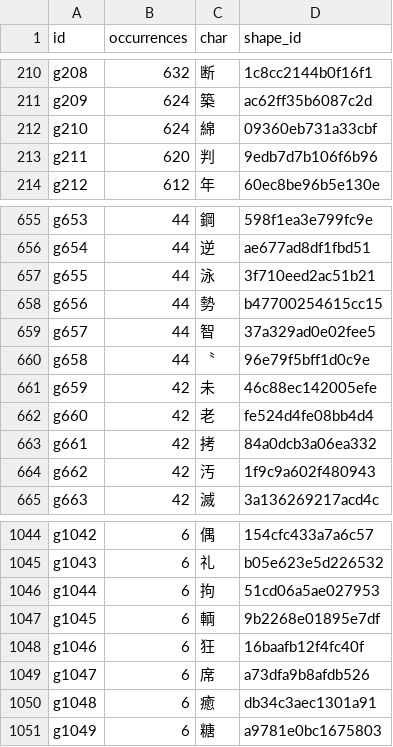
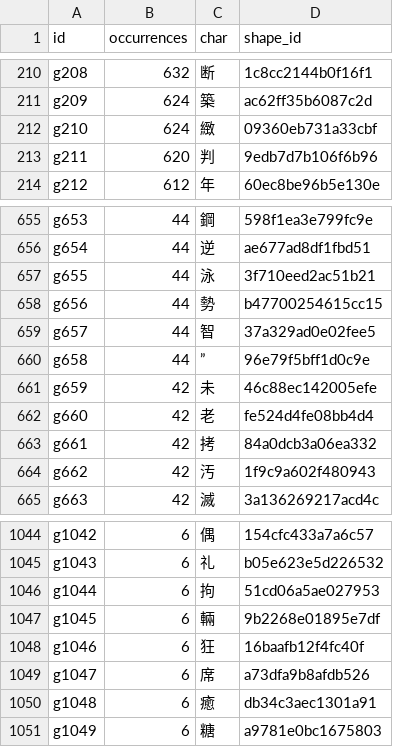
Before and after one commit to TideGear/MGSM2Fix, a TSV file: tools/integral-english/bank1-glyphs.tsv, drawn as a sheet; only a part is shown, gaps mark what is left out.

```diff
--- a/tools/integral-english/bank1-glyphs.tsv
+++ b/tools/integral-english/bank1-glyphs.tsv
@@ -211,3 +211,3 @@ g208	632	断	1c8cc2144b0f16f1
 g209	624	築	ac62ff35b6087c2d
-g210	624	綿	09360eb731a33cbf
+g210	624	緻	09360eb731a33cbf
 g211	620	判	9edb7d7b106f6b96
@@ -659,3 +659,3 @@ g656	44	勢	b47700254615cc15
 g657	44	智	37a329ad0e02fee5
-g658	44	〝	96e79f5bff1d0c9e
+g658	44	”	96e79f5bff1d0c9e
 g659	42	未	46c88ec142005efe
@@ -1046,3 +1046,3 @@ g1043	6	礼	b05e623e5d226532
 g1044	6	拘	51cd06a5ae027953
-g1045	6	輌	9b2268e01895e7df
+g1045	6	輛	9b2268e01895e7df
 g1046	6	狂	16baafb12f4fc40f
```
Also changed, not shown: 3 other files.
